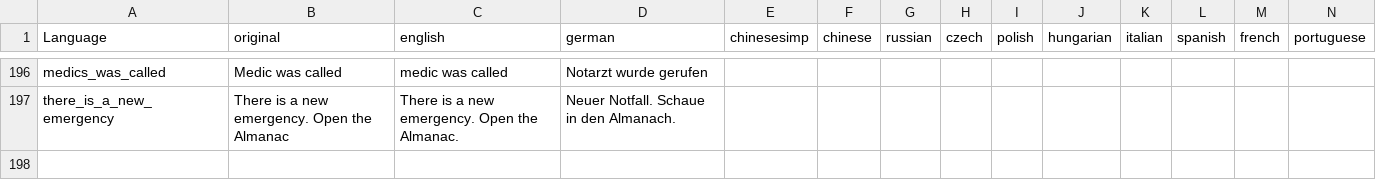
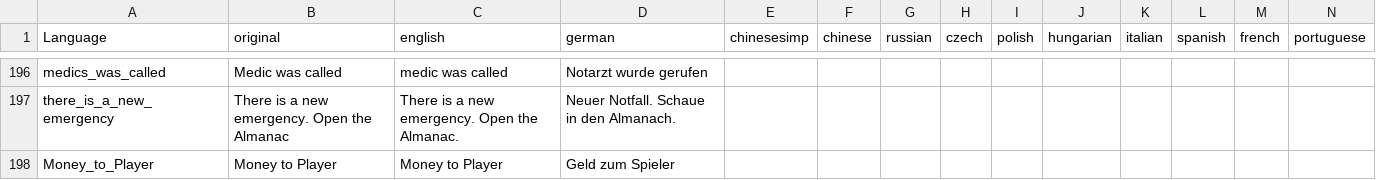
Before and after one commit to ihr-it-projekt/DayZLife, a CSV file: DayZLife/stringtable.csv, drawn as a sheet; only a part is shown, gaps mark what is left out; rows hold the shown columns only; the diff names each change by its address in the sheet, - before the commit and + after, or states it on an @@ line.

```diff
--- a/DayZLife/stringtable.csv
+++ b/DayZLife/stringtable.csv
+row 198: Money_to_Player | Money to Player | Money to Player | Geld zum Spieler
```
Also changed, not shown: 1 other file.
